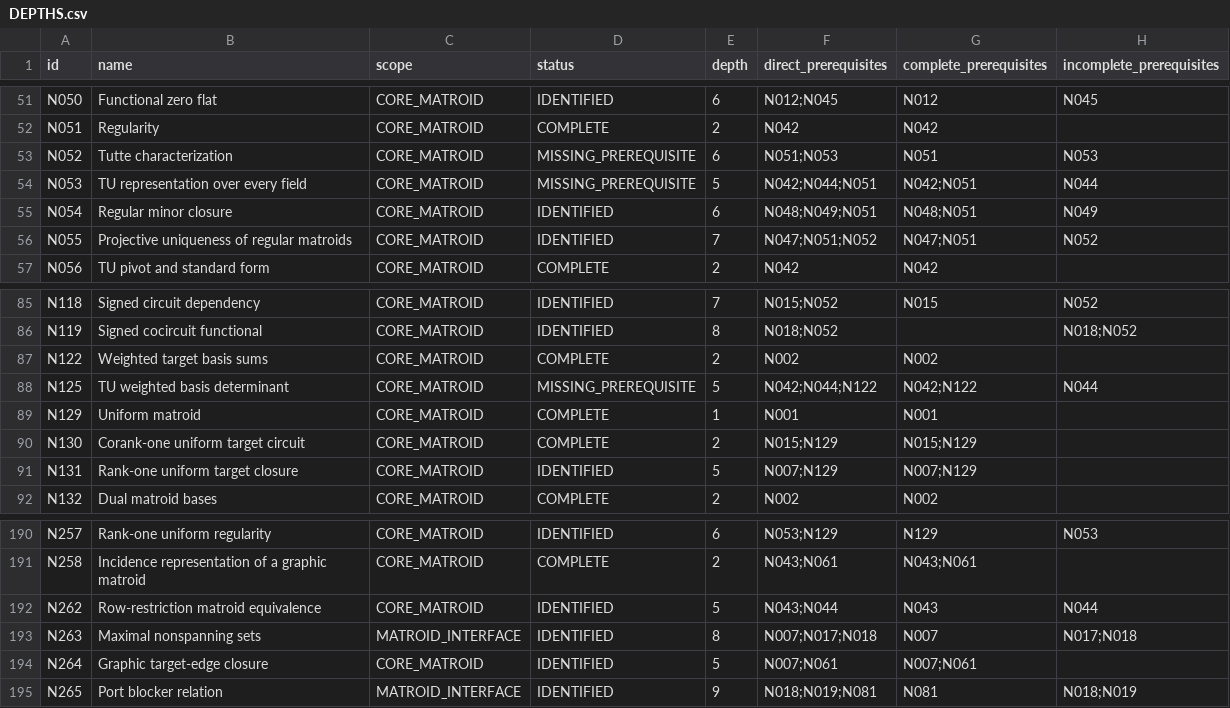
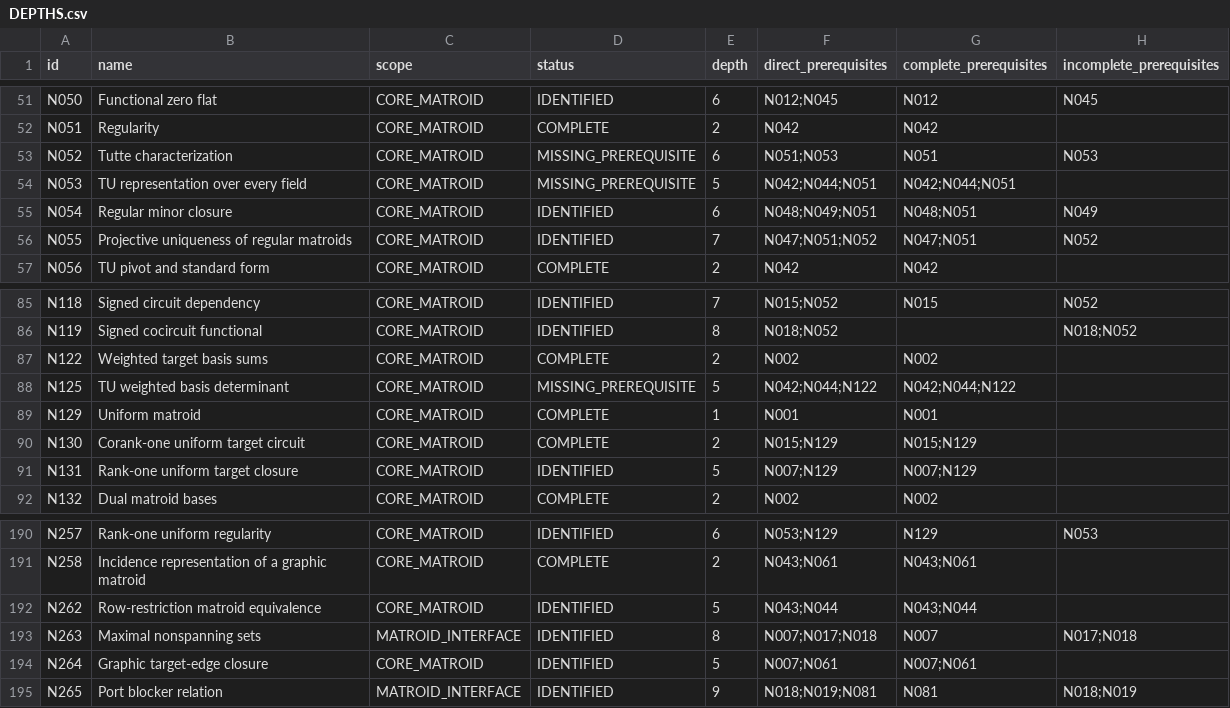
Before and after one commit to birdrat-lab/matroid-test-lean, a CSV file: Matroid/DEPTHS.csv, drawn as a sheet; only a part is shown, gaps mark what is left out; the diff covers the shown part only.

```diff
--- a/Matroid/DEPTHS.csv
+++ b/Matroid/DEPTHS.csv
@@ -53,3 +53,3 @@ N051,Regularity,CORE_MATROID,COMPLETE,2,N042,N042,
 N052,Tutte characterization,CORE_MATROID,MISSING_PREREQUISITE,6,N051;N053,N051,N053
-N053,TU representation over every field,CORE_MATROID,MISSING_PREREQUISITE,5,N042;N044;N051,N042;N051,N044
+N053,TU representation over every field,CORE_MATROID,MISSING_PREREQUISITE,5,N042;N044;N051,N042;N044;N051,
 N054,Regular minor closure,CORE_MATROID,IDENTIFIED,6,N048;N049;N051,N048;N051,N049
@@ -87,3 +87,3 @@ N119,Signed cocircuit functional,CORE_MATROID,IDENTIFIED,8,N018;N052,,N018;N052
 N122,Weighted target basis sums,CORE_MATROID,COMPLETE,2,N002,N002,
-N125,TU weighted basis determinant,CORE_MATROID,MISSING_PREREQUISITE,5,N042;N044;N122,N042;N122,N044
+N125,TU weighted basis determinant,CORE_MATROID,MISSING_PREREQUISITE,5,N042;N044;N122,N042;N044;N122,
 N129,Uniform matroid,CORE_MATROID,COMPLETE,1,N001,N001,
@@ -191,3 +191,3 @@ N257,Rank-one uniform regularity,CORE_MATROID,IDENTIFIED,6,N053;N129,N129,N053
 N258,Incidence representation of a graphic matroid,CORE_MATROID,COMPLETE,2,N043;N061,N043;N061,
-N262,Row-restriction matroid equivalence,CORE_MATROID,IDENTIFIED,5,N043;N044,N043,N044
+N262,Row-restriction matroid equivalence,CORE_MATROID,IDENTIFIED,5,N043;N044,N043;N044,
 N263,Maximal nonspanning sets,MATROID_INTERFACE,IDENTIFIED,8,N007;N017;N018,N007,N017;N018
```
Also changed, not shown: 1 added row and 12 edited cells elsewhere in this file, Matroid/DEPENDENCY_EDGES.csv, 10 other files.
